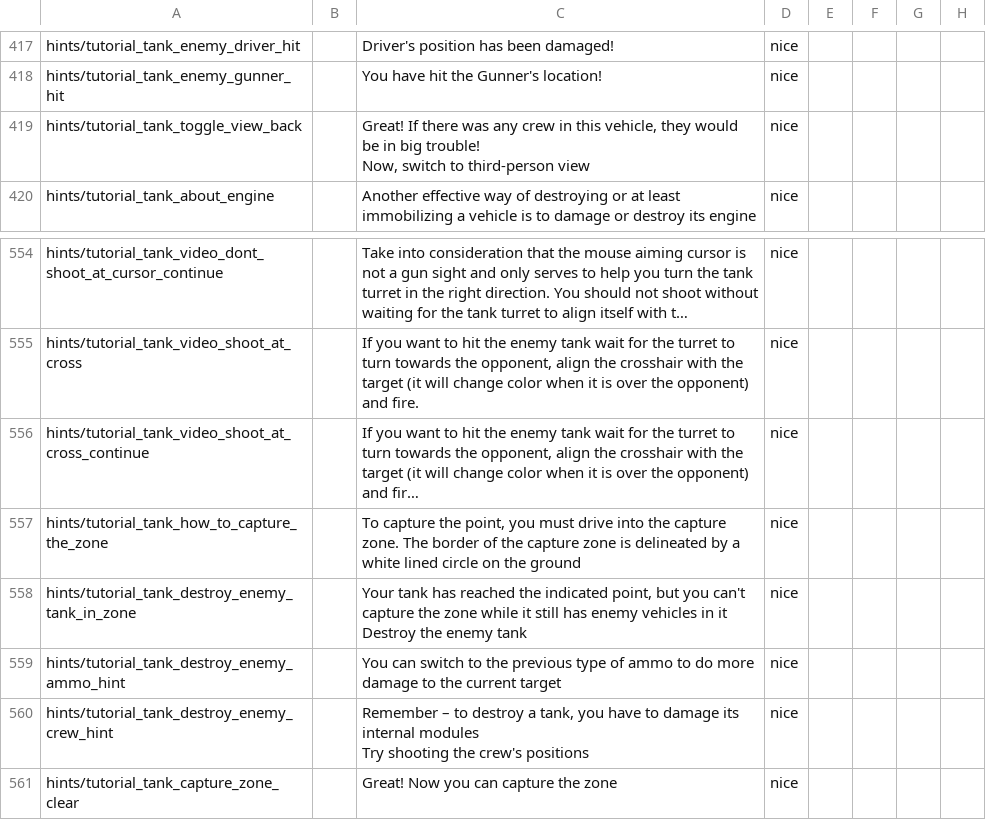
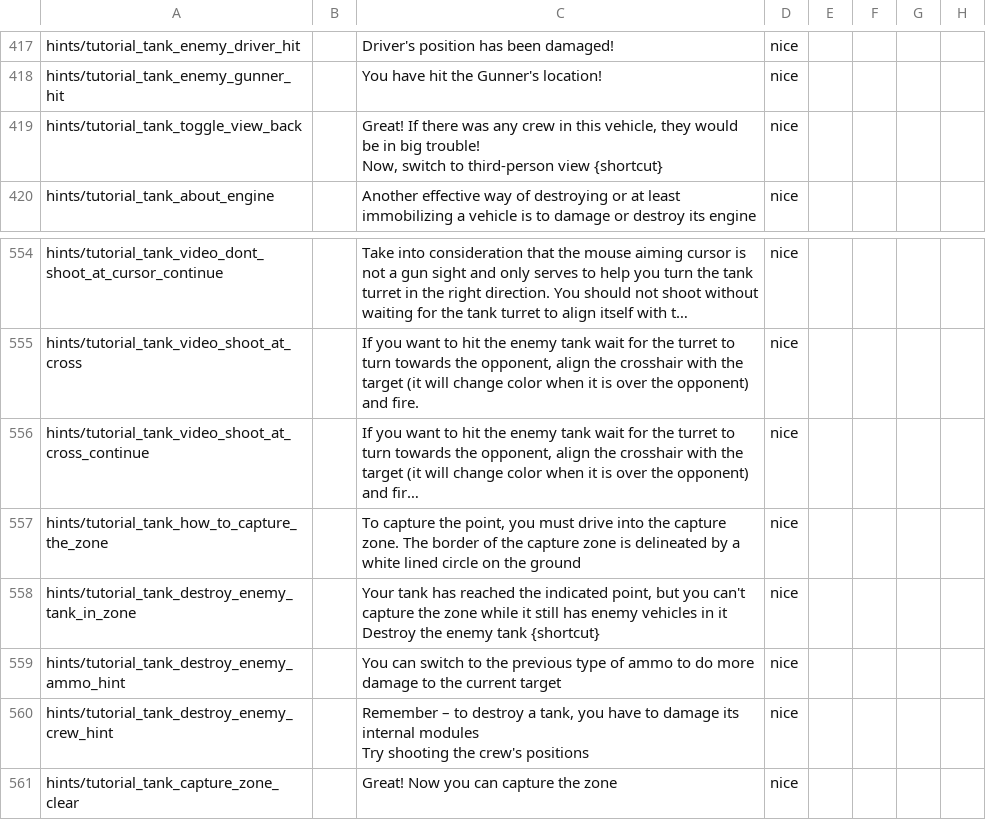
Before and after one commit to mikechuy/SCAM, a CSV file: missions_hints.csv, drawn as a sheet; only a part is shown, gaps mark what is left out; long unchanged cells end in …; the diff names each change by its address in the sheet, - before the commit and + after, or states it on an @@ line.

```diff
--- a/missions_hints.csv
+++ b/missions_hints.csv
-C419: …third-person view
+C419: …third-person view {shortcut}
-C558: …enemy tank
+C558: …enemy tank {shortcut}
```
Also changed, not shown: controls.csv, menu.csv, 4 other files.
